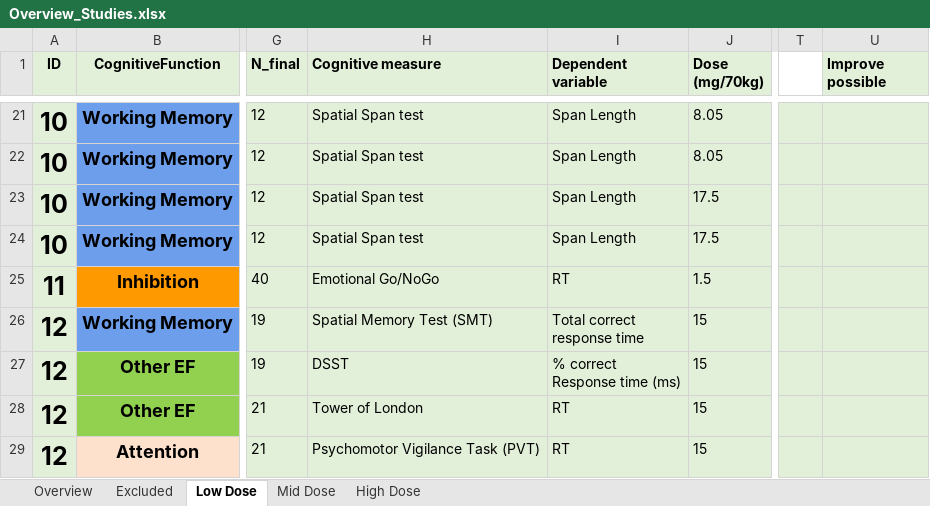
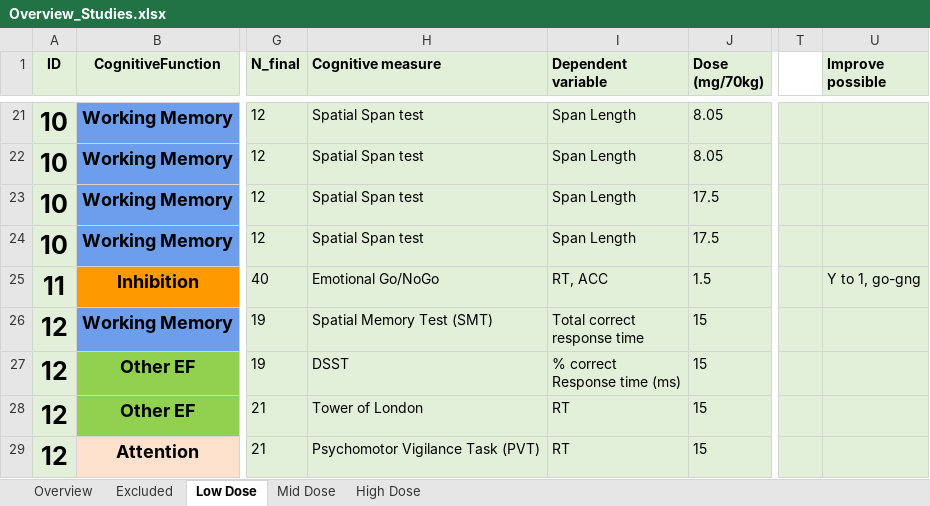
Before and after one commit to Parssayousefi/MetaAnalysis-Psilo-Cognition, an Excel workbook: Overview_Studies.xlsx, sheet Low Dose, drawn as a sheet; only a part is shown, gaps mark what is left out; values as stored, in another font and other column widths than the file's, no borders; conditional formats not drawn; the diff names each change by its address in the sheet, - before the commit and + after, or states it on an @@ line.

```diff
--- a/Overview_Studies.xlsx (sheet Low Dose)
+++ b/Overview_Studies.xlsx (sheet Low Dose)
-I25 (Dependent variable): RT
+I25 (Dependent variable): RT, ACC
-U25 (Improve possible): (empty)
+U25 (Improve possible): Y to 1, go-gng
```
Also changed, not shown: sheet Overview.
